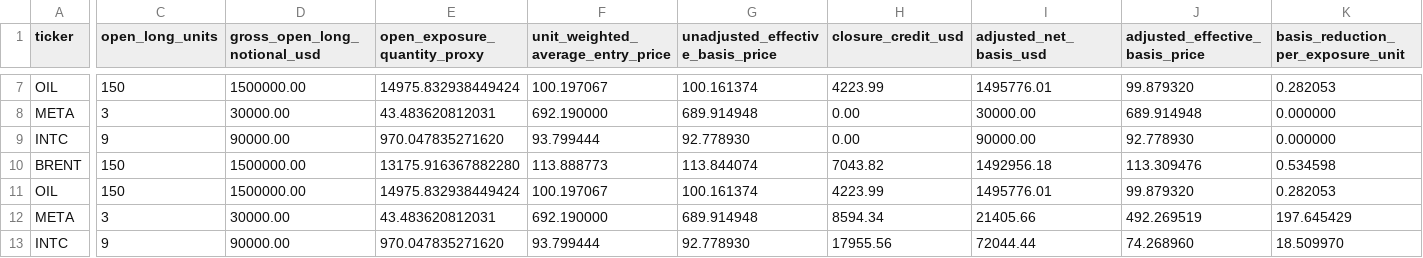
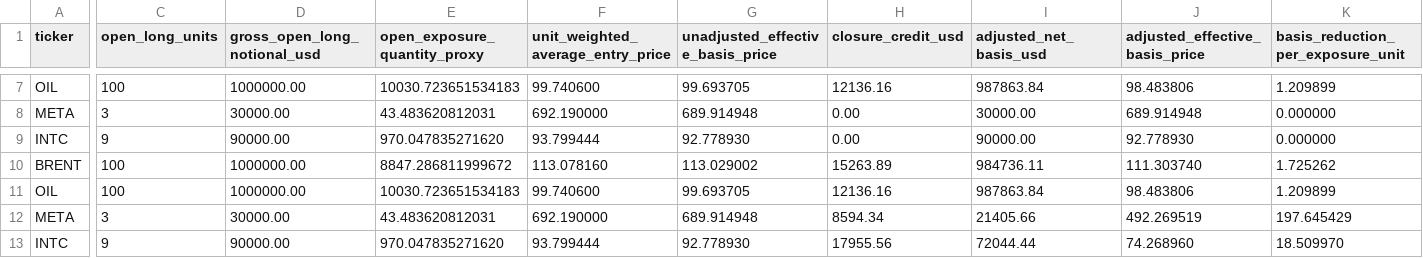
Before and after one commit to A44674928/Financial_Model_Records, a CSV file: data/core_cost_basis_closure_credits_v1.csv, drawn as a sheet; only a part is shown, gaps mark what is left out; the diff covers the shown part only; the diff names each change by its address in the sheet, - before the commit and + after, or states it on an @@ line.

```diff
--- a/data/core_cost_basis_closure_credits_v1.csv
+++ b/data/core_cost_basis_closure_credits_v1.csv
-C7 (open_long_units): 150
+C7 (open_long_units): 100
-D7 (gross_open_long_notional_usd): 1500000.00
+D7 (gross_open_long_notional_usd): 1000000.00
-E7 (open_exposure_quantity_proxy): 14975.832938449424
+E7 (open_exposure_quantity_proxy): 10030.723651534183
-F7: 100.197067
+F7: 99.740600
-G7 (unadjusted_effective_basis_price): 100.161374
+G7 (unadjusted_effective_basis_price): 99.693705
-H7 (closure_credit_usd): 4223.99
+H7 (closure_credit_usd): 12136.16
-I7 (adjusted_net_basis_usd): 1495776.01
+I7 (adjusted_net_basis_usd): 987863.84
-J7 (adjusted_effective_basis_price): 99.879320
+J7 (adjusted_effective_basis_price): 98.483806
-K7: 0.282053
+K7: 1.209899
-C10:C11 (open_long_units): 150
+C10:C11 (open_long_units): 100
-D10:D11 (gross_open_long_notional_usd): 1500000.00
+D10:D11 (gross_open_long_notional_usd): 1000000.00
-E10 (open_exposure_quantity_proxy): 13175.916367882280
+E10 (open_exposure_quantity_proxy): 8847.286811999672
-F10: 113.888773
+F10: 113.078160
-G10 (unadjusted_effective_basis_price): 113.844074
+G10 (unadjusted_effective_basis_price): 113.029002
-H10 (closure_credit_usd): 7043.82
+H10 (closure_credit_usd): 15263.89
-I10 (adjusted_net_basis_usd): 1492956.18
+I10 (adjusted_net_basis_usd): 984736.11
-J10 (adjusted_effective_basis_price): 113.309476
+J10 (adjusted_effective_basis_price): 111.303740
-K10: 0.534598
+K10: 1.725262
-E11 (open_exposure_quantity_proxy): 14975.832938449424
+E11 (open_exposure_quantity_proxy): 10030.723651534183
-F11: 100.197067
+F11: 99.740600
-G11 (unadjusted_effective_basis_price): 100.161374
+G11 (unadjusted_effective_basis_price): 99.693705
-H11 (closure_credit_usd): 4223.99
+H11 (closure_credit_usd): 12136.16
-I11 (adjusted_net_basis_usd): 1495776.01
+I11 (adjusted_net_basis_usd): 987863.84
-J11 (adjusted_effective_basis_price): 99.879320
+J11 (adjusted_effective_basis_price): 98.483806
-K11: 0.282053
+K11: 1.209899
```
Also changed, not shown: 53 edited cells elsewhere in this file, data/actionable_ticker_reconciliation_20261023_v1.csv, data/ats_manual_live_positions_v1.csv, 34 other files.
